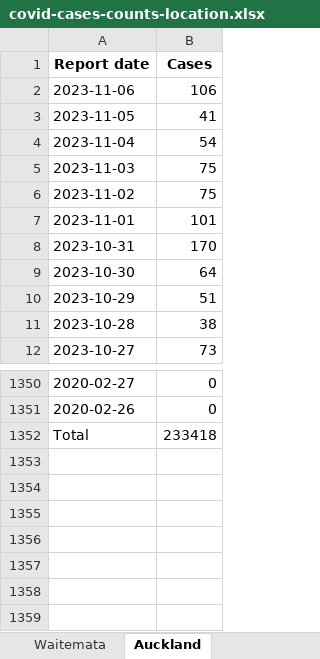
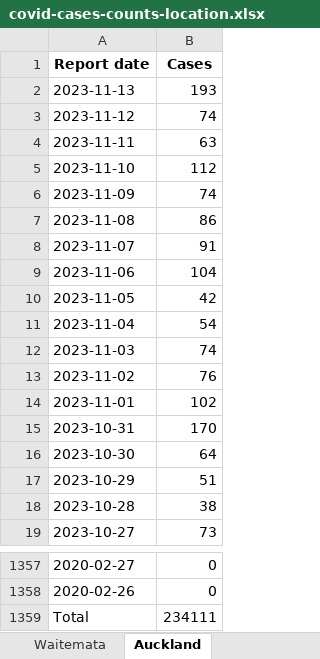
Before and after one commit to Staz/nz-covid19-data, an Excel workbook: data/moh/covid-cases-counts-location.xlsx, sheet Auckland, drawn as a sheet; only a part is shown, gaps mark what is left out; values as stored, in another font and other column widths than the file's, no borders; addresses are those after the commit; the diff names each change by its address in the sheet, - before the commit and + after, or states it on an @@ line.

Commit message:
Flat: latest data (2023-11-14T01:48:32.093Z) {   "date": "2023-11-14T01:48:32.093Z",   "files": [     {       "name": "data/moh/covid-case-counts.csv",       "deltaBytes": 191742,       "source": "https://github.com/minhealthnz/nz-covid-data/blob/main/cases/covid-case-counts.csv?raw=true"     },     {       "name": "data/moh/covid-cases-counts-location.xlsx",       "deltaBytes": 2376,       "source": "https://github.com/minhealthnz/nz-covid-data/blob/main/cases/covid-cases-counts-location.xlsx?raw=true"     },     {       "name": "data/moh/covid-cases-in-hospital-counts-location.xlsx",       "deltaBytes": 238485,       "source": "https://github.com/minhealthnz/nz-covid-data/blob/main/cases/covid-cases-in-hospital-counts-location.xlsx?raw=true"     },     {       "name": "data/moh/weekly-deaths.csv",       "deltaBytes": 17,       "source": "https://github.com/minhealthnz/nz-covid-data/blob/main/cases/weekly-deaths.csv?raw=true"     },     {       "name": "data/moh/weekly-hospitalisations-for-covid.csv",       "deltaBytes": 39637,       "source": "https://github.com/minhealthnz/nz-covid-data/blob/main/cases/weekly-hospitalisations-for-covid.csv?raw=true"     }   ] }

```diff
--- a/data/moh/covid-cases-counts-location.xlsx (sheet Auckland)
+++ b/data/moh/covid-cases-counts-location.xlsx (sheet Auckland)
+row 2: 2023-11-13 | 193
+row 3: 2023-11-12 | 74
+row 4: 2023-11-11 | 63
+row 5: 2023-11-10 | 112
+row 6: 2023-11-09 | 74
+row 7: 2023-11-08 | 86
+row 8: 2023-11-07 | 91
-B9 (Cases): 106
+B9 (Cases): 104
-B10 (Cases): 41
+B10 (Cases): 42
-B12 (Cases): 75
+B12 (Cases): 74
-B13 (Cases): 75
+B13 (Cases): 76
-B14 (Cases): 101
+B14 (Cases): 102
-B1359 (Cases): 233418
+B1359 (Cases): 234111
```
Also changed, not shown: sheet Community, sheet Total, sheet Counties Manukau, sheet Hutt Valley only, sheet Capital and Coast only, sheet Waitemata, 19 more sheets, data/moh/covid-cases-in-hospital-counts-location.xlsx, 3 other files.
